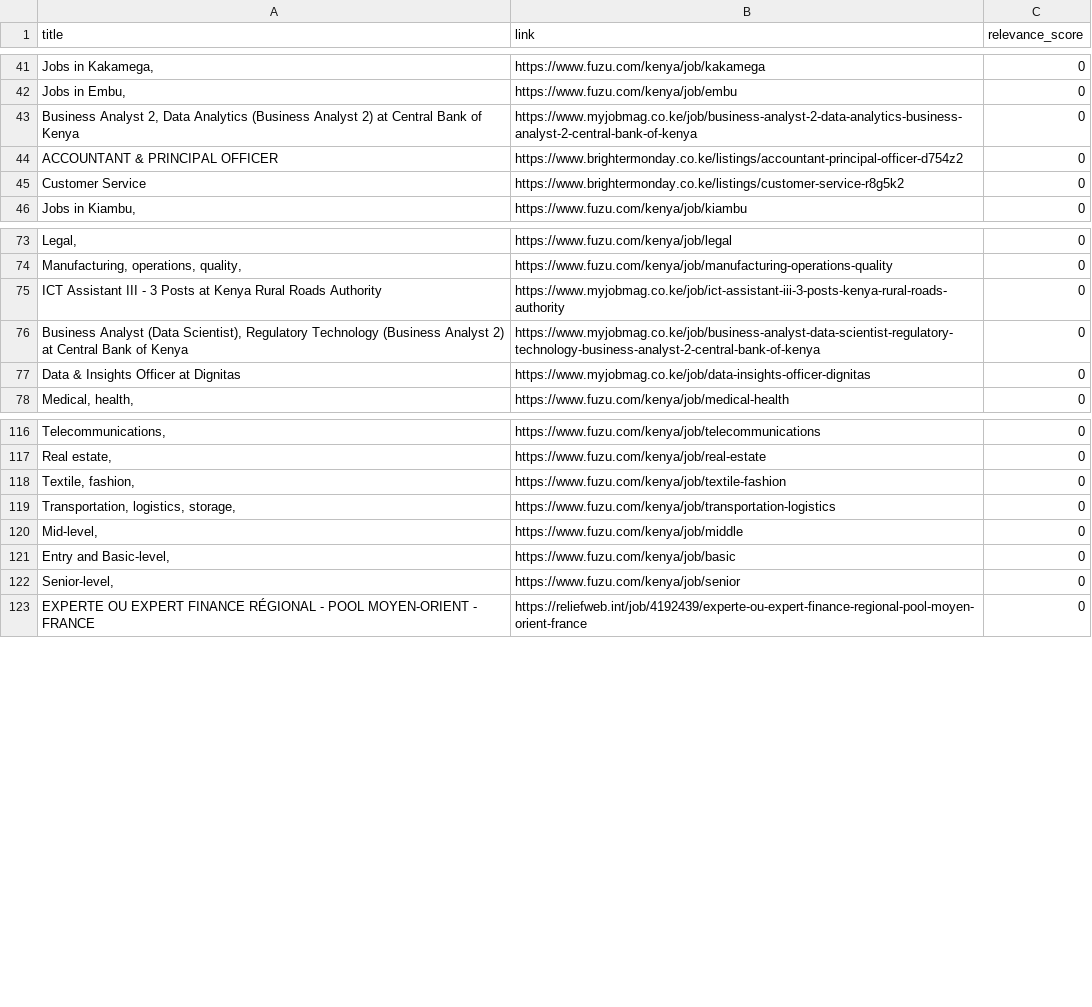
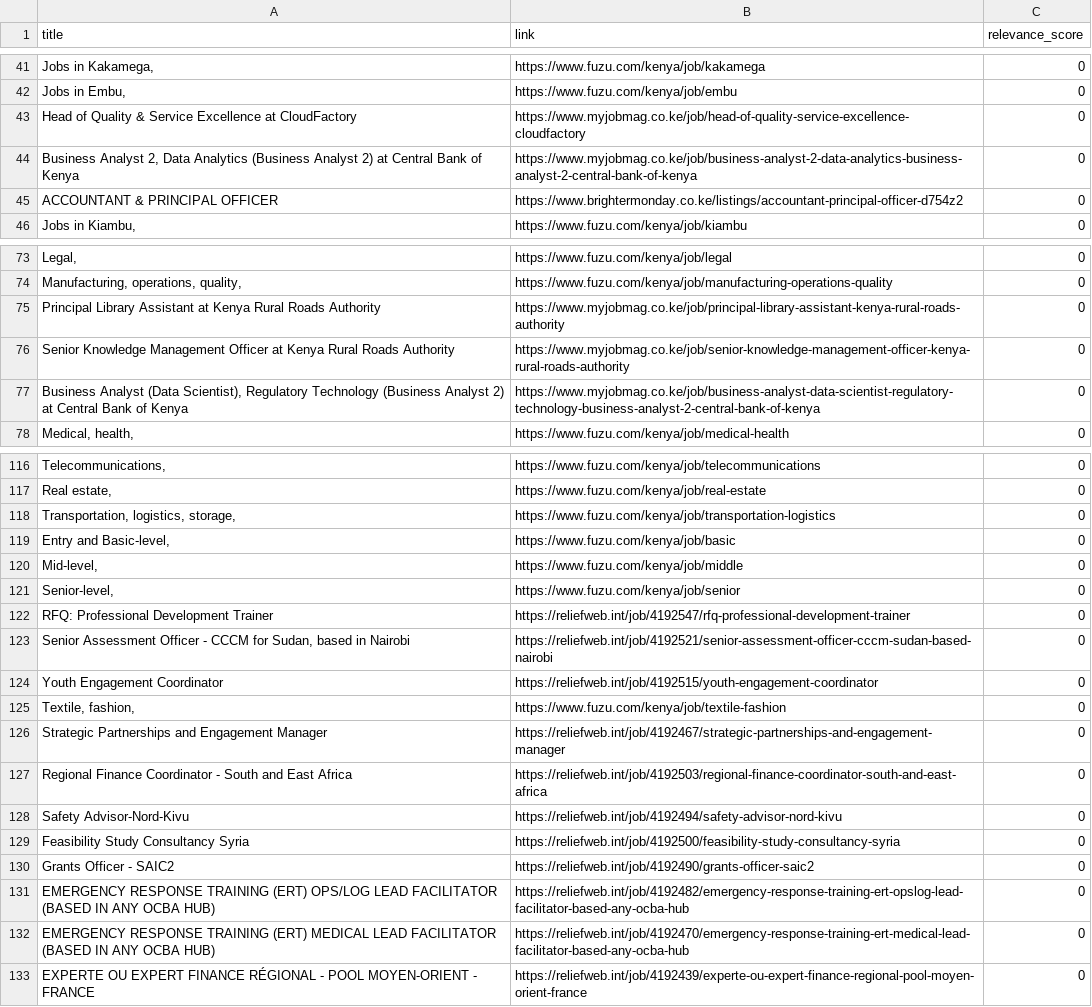
Before and after one commit to Charlesjeckton/Job-Aggregator, a CSV file: output/jobs_report_1758.csv (was output/jobs_report_1352.csv), drawn as a sheet; only a part is shown, gaps mark what is left out; removed rows and columns are numbered as before the commit, all else as after; the diff covers the shown part only; the diff names each change by its address in the sheet, - before the commit and + after, or states it on an @@ line.

```diff
--- a/output/jobs_report_1352.csv
+++ b/output/jobs_report_1758.csv
+row 43: Head of Quality & Service Excellence at CloudFactory | https://www.myjobmag.co.ke/job/head-of-quality-service-excellence-cloudfactory | 0
-row 45: Customer Service | https://www.brightermonday.co.ke/listings/customer-service-r8g5k2 | 0
@@ row 75 moved to row 25: ICT Assistant III - 3 Posts at Kenya Rur… @@
@@ row 30 moved to row 75: Principal Library Assistant at Kenya Rur… @@
@@ row 32 moved to row 76: Senior Knowledge Management Officer at K… @@
@@ row 77 moved to row 33: Data & Insights Officer at Dignitas @@
+row 118: Transportation, logistics, storage, | https://www.fuzu.com/kenya/job/transportation-logistics | 0
@@ row 121 moved to row 119: Entry and Basic-level, @@
@@ row 122 moved to row 121: Senior-level, @@
+row 122: RFQ: Professional Development Trainer | https://reliefweb.int/job/4192547/rfq-professional-development-trainer | 0
+row 123: Senior Assessment Officer - CCCM for Sudan, based in Nairobi | https://reliefweb.int/job/4192521/senior-assessment-officer-cccm-sudan-based-nairobi | 0
+row 124: Youth Engagement Coordinator | https://reliefweb.int/job/4192515/youth-engagement-coordinator | 0
+row 126: Strategic Partnerships and Engagement Manager | https://reliefweb.int/job/4192467/strategic-partnerships-and-engagement-manager | 0
+row 127: Regional Finance Coordinator - South and East Africa | https://reliefweb.int/job/4192503/regional-finance-coordinator-south-and-east-africa | 0
+row 128: Safety Advisor-Nord-Kivu | https://reliefweb.int/job/4192494/safety-advisor-nord-kivu | 0
-A129 (title): Transportation, logistics, storage,
+A129 (title): Feasibility Study Consultancy Syria
-B129 (link): https://www.fuzu.com/kenya/job/transportation-logistics
+B129 (link): https://reliefweb.int/job/4192500/feasibility-study-consultancy-syria
+row 130: Grants Officer - SAIC2 | https://reliefweb.int/job/4192490/grants-officer-saic2 | 0
+row 131: EMERGENCY RESPONSE TRAINING (ERT) OPS/LOG LEAD FACILITATOR (BASED IN ANY OCBA HUB) | https://reliefweb.int/job/4192482/emergency-response-training-ert-opslog-lead-facilitator-based-any-ocba-hub | 0
+row 132: EMERGENCY RESPONSE TRAINING (ERT) MEDICAL LEAD FACILITATOR (BASED IN ANY OCBA HUB) | https://reliefweb.int/job/4192470/emergency-response-training-ert-medical-lead-facilitator-based-any-ocba-hub | 0
```
Also changed, not shown: 1 added row, 11 removed rows, 11 moved rows and 2 edited cells elsewhere in this file, 17 other files.
